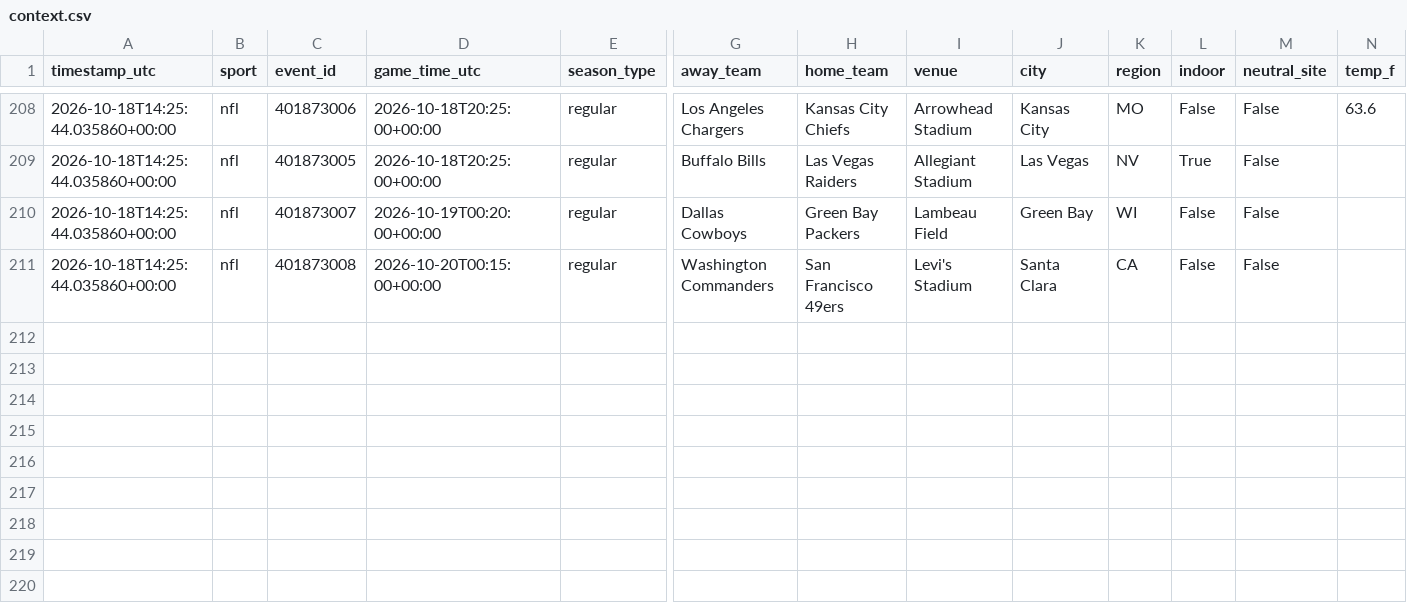
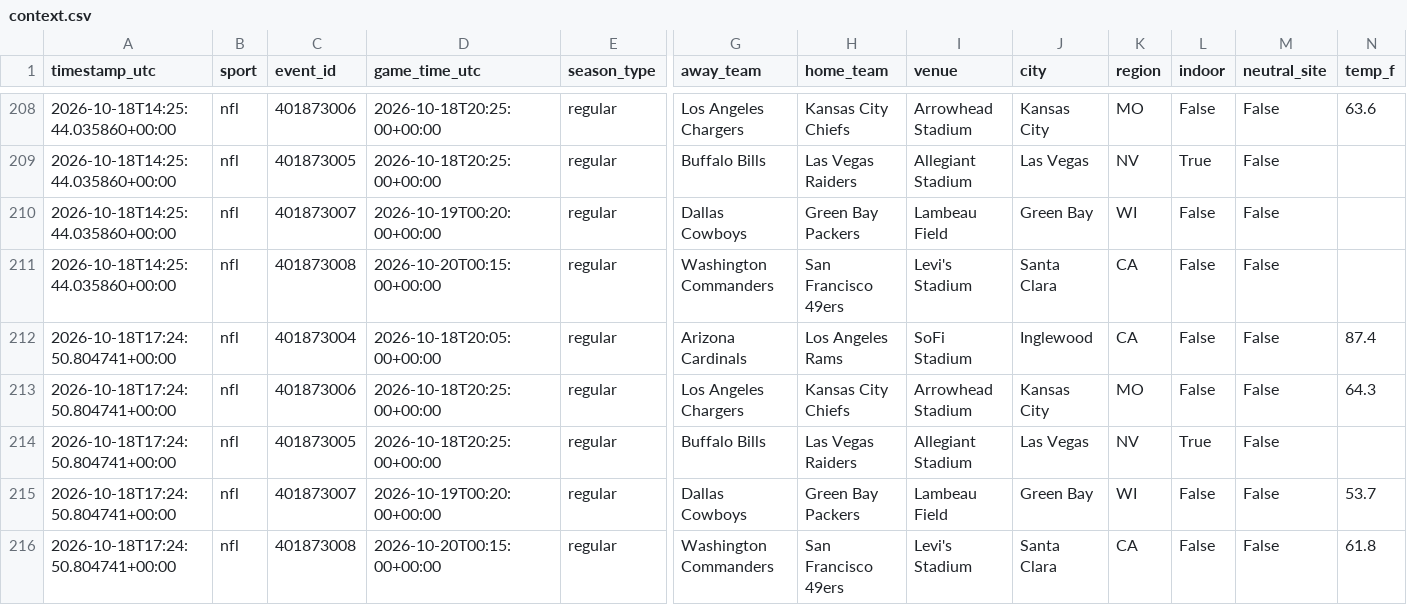
Before and after one commit to fallking123/money-flow-tracker, a CSV file: docs/data/nfl/context.csv, drawn as a sheet; only a part is shown, gaps mark what is left out; rows hold the shown columns only; the diff names each change by its address in the sheet, - before the commit and + after, or states it on an @@ line.

```diff
--- a/docs/data/nfl/context.csv
+++ b/docs/data/nfl/context.csv
+row 212: 2026-10-18T17:24:50.804741+00:00 | nfl | 401873004 | 2026-10-18T20:05:00+00:00 | regular | Arizona Cardinals | Los Angeles Rams | SoFi Stadium | Inglewood | CA | False | False | 87.4
+row 213: 2026-10-18T17:24:50.804741+00:00 | nfl | 401873006 | 2026-10-18T20:25:00+00:00 | regular | Los Angeles Chargers | Kansas City Chiefs | Arrowhead Stadium | Kansas City | MO | False | False | 64.3
+row 214: 2026-10-18T17:24:50.804741+00:00 | nfl | 401873005 | 2026-10-18T20:25:00+00:00 | regular | Buffalo Bills | Las Vegas Raiders | Allegiant Stadium | Las Vegas | NV | True | False
+row 215: 2026-10-18T17:24:50.804741+00:00 | nfl | 401873007 | 2026-10-19T00:20:00+00:00 | regular | Dallas Cowboys | Green Bay Packers | Lambeau Field | Green Bay | WI | False | False | 53.7
+row 216: 2026-10-18T17:24:50.804741+00:00 | nfl | 401873008 | 2026-10-20T00:15:00+00:00 | regular | Washington Commanders | San Francisco 49ers | Levi's Stadium | Santa Clara | CA | False | False | 61.8
```
Also changed, not shown: docs/data/mlb/context.csv, docs/data/nhl/context.csv.
